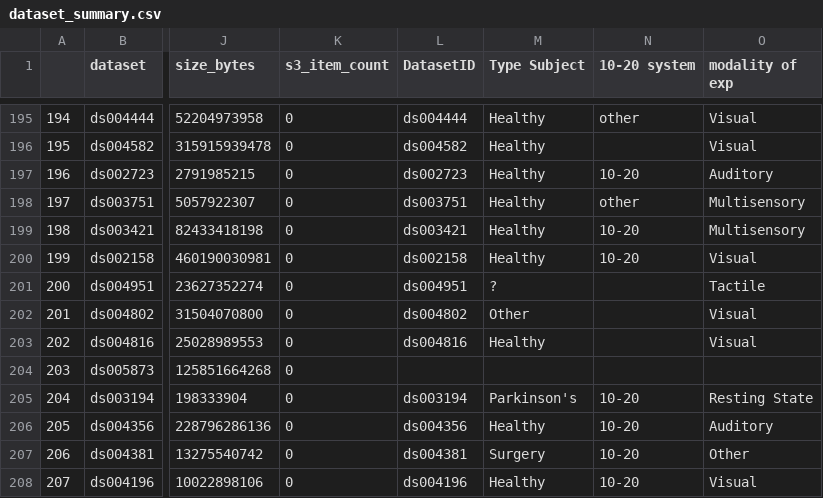
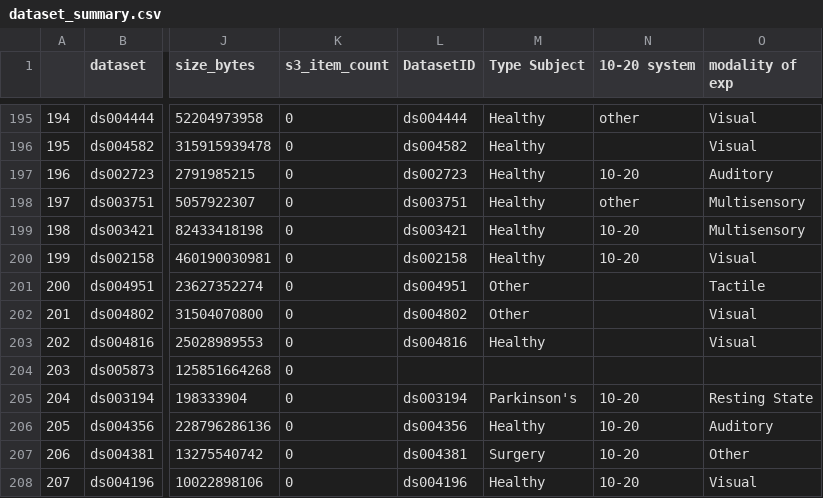
Before and after one commit to sccn/EEGDash, a CSV file: eegdash/dataset/dataset_summary.csv, drawn as a sheet; only a part is shown, gaps mark what is left out; the diff names each change by its address in the sheet, - before the commit and + after, or states it on an @@ line.

Commit message:
updating one label

```diff
--- a/eegdash/dataset/dataset_summary.csv
+++ b/eegdash/dataset/dataset_summary.csv
-M201 (Type Subject): ?
+M201 (Type Subject): Other
```
